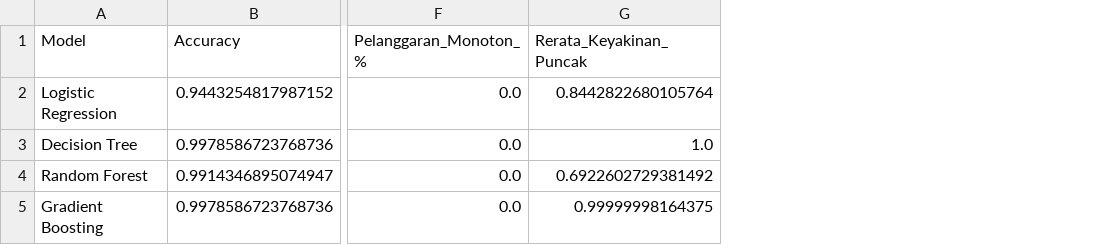
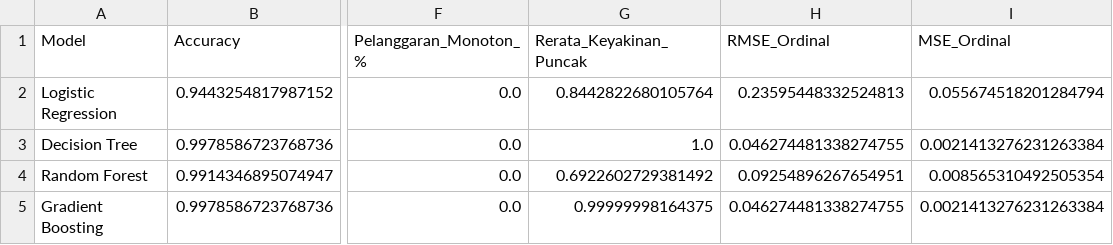
Before and after one commit to Nugikku/opensourcecode-prediksi-laku-mobil-bekas-olx-indonesia, a CSV file: output_klasifikasi_29-09-2026/ringkasan_metrik_klasifikasi.csv, drawn as a sheet; only a part is shown, gaps mark what is left out; the diff names each change by its address in the sheet, - before the commit and + after, or states it on an @@ line.

Commit message:
penambahan rmse dan mae ke train model

```diff
--- a/output_klasifikasi_29-09-2026/ringkasan_metrik_klasifikasi.csv
+++ b/output_klasifikasi_29-09-2026/ringkasan_metrik_klasifikasi.csv
+column H (RMSE_Ordinal), rows 2-5: 0.23595448332524813 | 0.046274481338274755 | 0.09254896267654951 | 0.046274481338274755
+column I (MSE_Ordinal), rows 2-5: 0.055674518201284794 | 0.0021413276231263384 | 0.008565310492505354 | 0.0021413276231263384
```
Also changed, not shown: 6 other files.
